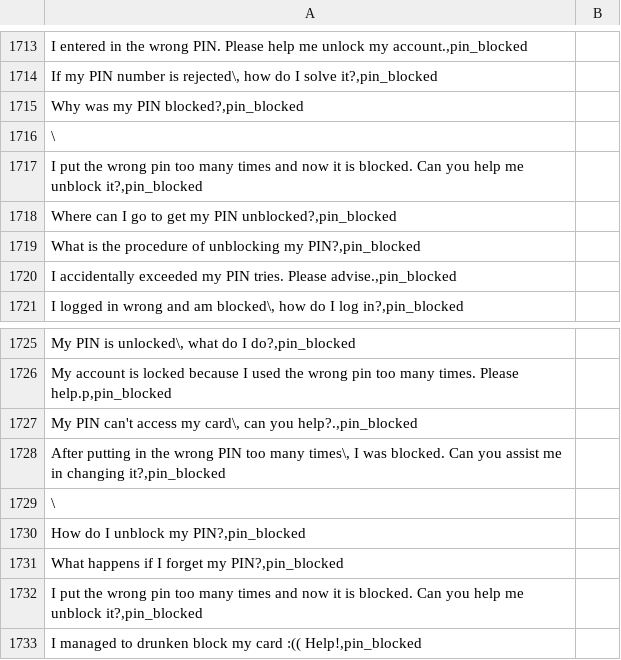
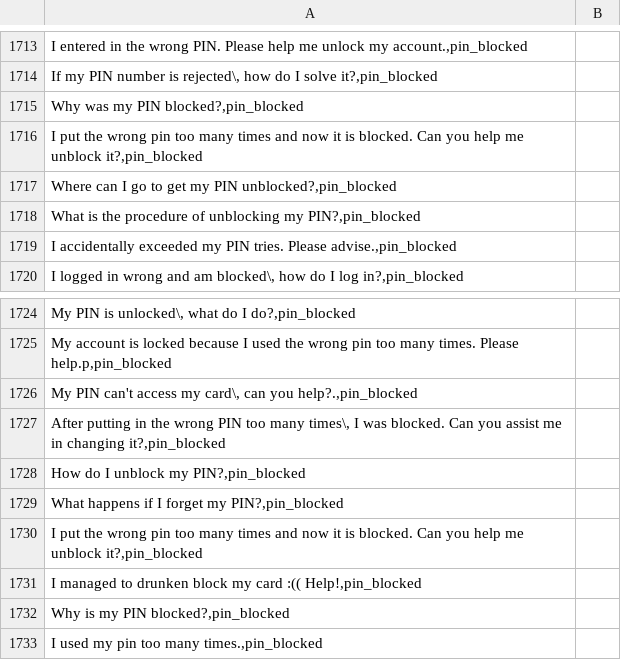
Before and after one commit to Birlinho/jiva-bookshelf, a CSV file: banking77_no_quotes.csv, drawn as a sheet; only a part is shown, gaps mark what is left out; the shorter side is filled out with more unchanged rows.

Commit message:
Add files via upload

```diff
--- a/banking77_no_quotes.csv
+++ b/banking77_no_quotes.csv
@@ -1715,3 +1715,2 @@ If my PIN number is rejected\, how do I solve it?,pin_blocked;
 Why was my PIN blocked?,pin_blocked;
-\;
 I put the wrong pin too many times and now it is blocked. Can you help me unblock it?,pin_blocked;
@@ -1728,3 +1727,2 @@ My PIN can't access my card\, can you help?.,pin_blocked;
 After putting in the wrong PIN too many times\, I was blocked. Can you assist me in changing it?,pin_blocked;
-\;
 How do I unblock my PIN?,pin_blocked;
```
